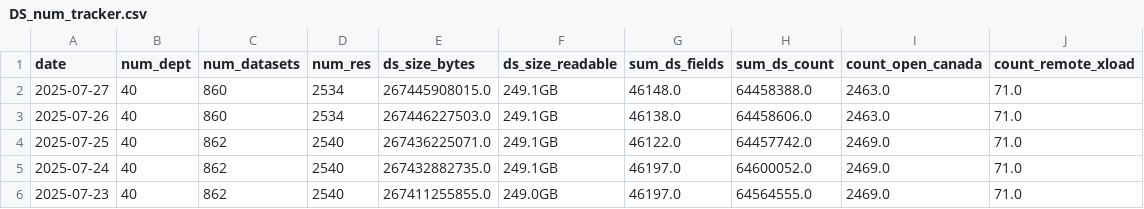
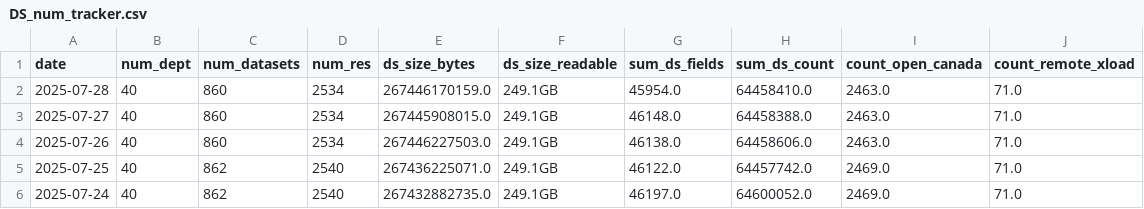
Before and after one commit to PatLittle/analytics-corporate-reporting, a CSV file: datastore_tracker/DS_num_tracker.csv, drawn as a sheet; only a part is shown; the shorter side is filled out with more unchanged rows; the diff names each change by its address in the sheet, - before the commit and + after, or states it on an @@ line.

```diff
--- a/datastore_tracker/DS_num_tracker.csv
+++ b/datastore_tracker/DS_num_tracker.csv
+row 2: 2025-07-28 | 40 | 860 | 2534 | 267446170159.0 | 249.1GB | 45954.0 | 64458410.0 | 2463.0 | 71.0
```
Also changed, not shown: datastore_tracker/org_stats.csv, 1 other file.
